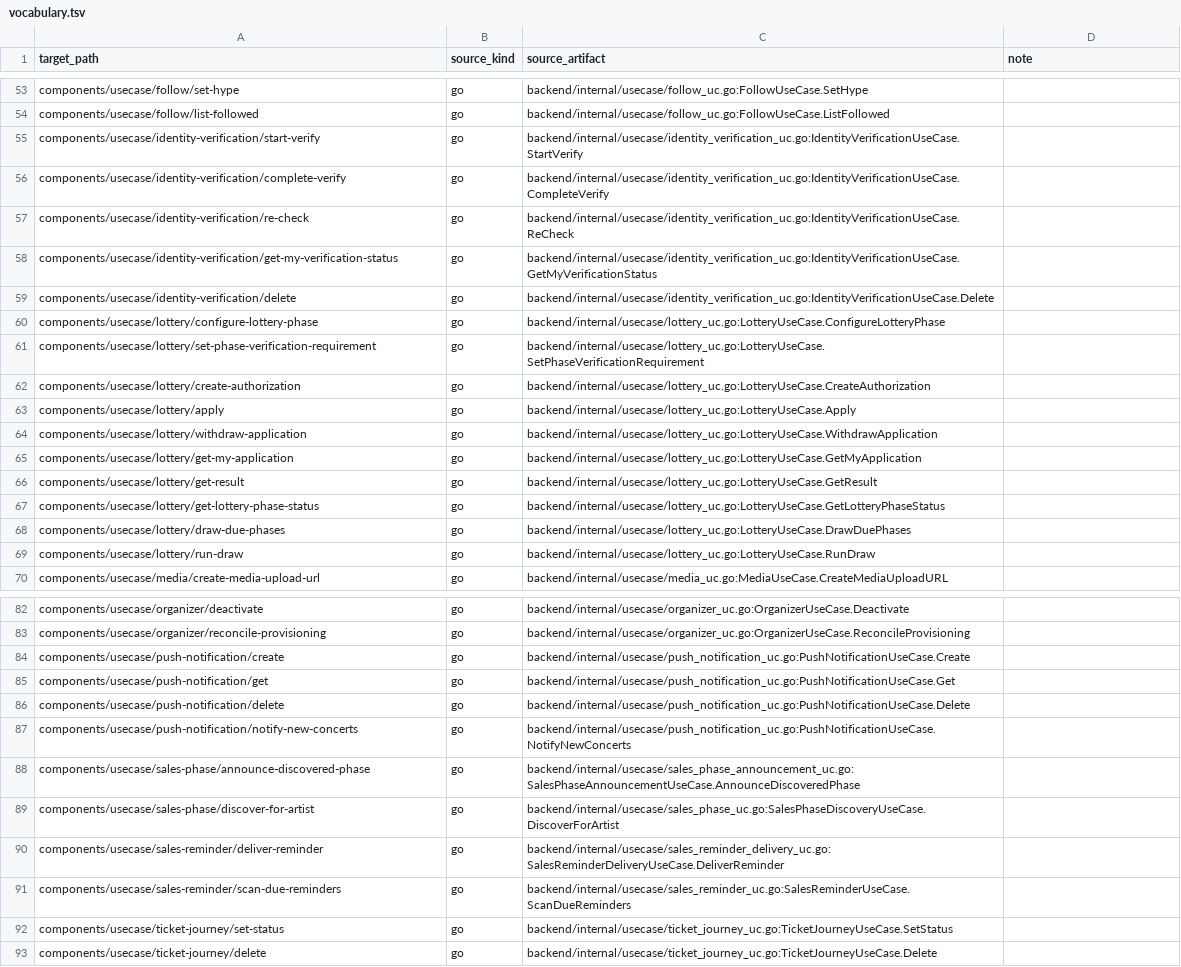
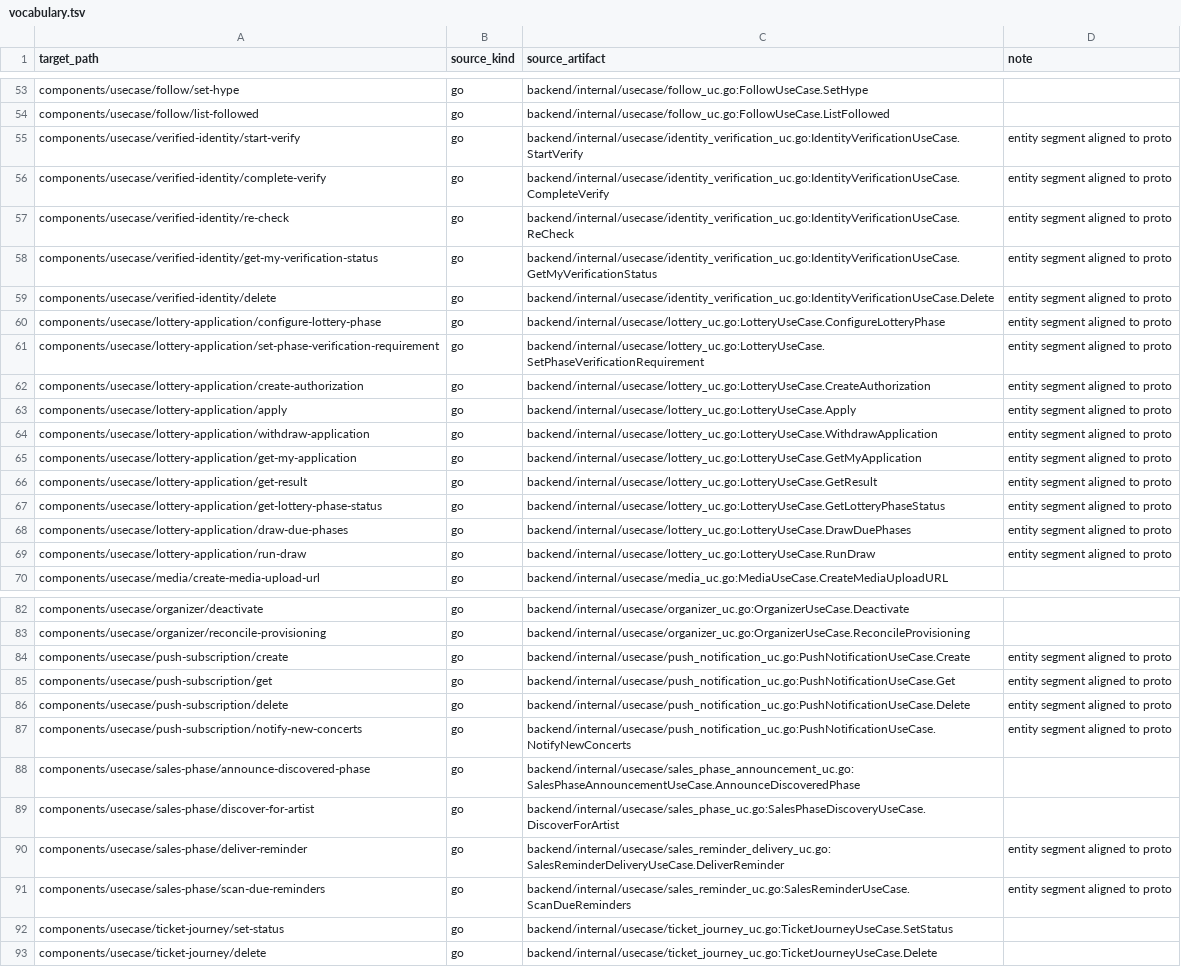
Before and after one commit to liverty-music/specification, a TSV file: openspec/migration/vocabulary.tsv, drawn as a sheet; only a part is shown, gaps mark what is left out; the diff names each change by its address in the sheet, - before the commit and + after, or states it on an @@ line.

Commit message:
chore(openspec): align usecase entities to proto and prepare Pass 1
vocabulary.tsv: the usecase entity segment now always matches a proto
entity (lottery -> lottery-application, identity-verification ->
verified-identity, push-notification -> push-subscription,
sales-reminder folded into sales-phase). 21 rows renamed, no method
collisions, so components/entity/<e> and components/usecase/<e> share
one vocabulary.

specs.tsv: Pass 0 band recomputed as non-product hit ratio (>= .60
OUT?, <= .15 KEEP?) instead of the raw difference, which had flagged
only 10 specs. Specs the plan already names as out of openspec carry
OUT?(plan) when the ratio disagrees. Bands are a prior for Pass 1, not
a decision.

Adds the shared Pass 1 prompt and a 12-way batch split balanced by
scenario count.

```diff
--- a/openspec/migration/vocabulary.tsv
+++ b/openspec/migration/vocabulary.tsv
-A55 (target_path): components/usecase/identity-verification/start-verify
+A55 (target_path): components/usecase/verified-identity/start-verify
-D55:D69 (note): (empty)
+D55:D69 (note): entity segment aligned to proto
-A56 (target_path): components/usecase/identity-verification/complete-verify
+A56 (target_path): components/usecase/verified-identity/complete-verify
-A57 (target_path): components/usecase/identity-verification/re-check
+A57 (target_path): components/usecase/verified-identity/re-check
-A58 (target_path): components/usecase/identity-verification/get-my-verification-status
+A58 (target_path): components/usecase/verified-identity/get-my-verification-status
-A59 (target_path): components/usecase/identity-verification/delete
+A59 (target_path): components/usecase/verified-identity/delete
-A60 (target_path): components/usecase/lottery/configure-lottery-phase
+A60 (target_path): components/usecase/lottery-application/configure-lottery-phase
-A61 (target_path): components/usecase/lottery/set-phase-verification-requirement
+A61 (target_path): components/usecase/lottery-application/set-phase-verification-requirement
-A62 (target_path): components/usecase/lottery/create-authorization
+A62 (target_path): components/usecase/lottery-application/create-authorization
-A63 (target_path): components/usecase/lottery/apply
+A63 (target_path): components/usecase/lottery-application/apply
-A64 (target_path): components/usecase/lottery/withdraw-application
+A64 (target_path): components/usecase/lottery-application/withdraw-application
-A65 (target_path): components/usecase/lottery/get-my-application
+A65 (target_path): components/usecase/lottery-application/get-my-application
-A66 (target_path): components/usecase/lottery/get-result
+A66 (target_path): components/usecase/lottery-application/get-result
-A67 (target_path): components/usecase/lottery/get-lottery-phase-status
+A67 (target_path): components/usecase/lottery-application/get-lottery-phase-status
-A68 (target_path): components/usecase/lottery/draw-due-phases
+A68 (target_path): components/usecase/lottery-application/draw-due-phases
-A69 (target_path): components/usecase/lottery/run-draw
+A69 (target_path): components/usecase/lottery-application/run-draw
-A84 (target_path): components/usecase/push-notification/create
+A84 (target_path): components/usecase/push-subscription/create
-D84:D87 (note): (empty)
+D84:D87 (note): entity segment aligned to proto
-A85 (target_path): components/usecase/push-notification/get
+A85 (target_path): components/usecase/push-subscription/get
-A86 (target_path): components/usecase/push-notification/delete
+A86 (target_path): components/usecase/push-subscription/delete
-A87 (target_path): components/usecase/push-notification/notify-new-concerts
+A87 (target_path): components/usecase/push-subscription/notify-new-concerts
-A90 (target_path): components/usecase/sales-reminder/deliver-reminder
+A90 (target_path): components/usecase/sales-phase/deliver-reminder
-D90:D91 (note): (empty)
+D90:D91 (note): entity segment aligned to proto
-A91 (target_path): components/usecase/sales-reminder/scan-due-reminders
+A91 (target_path): components/usecase/sales-phase/scan-due-reminders
```
Also changed, not shown: openspec/migration/specs.tsv, 2 other files.
